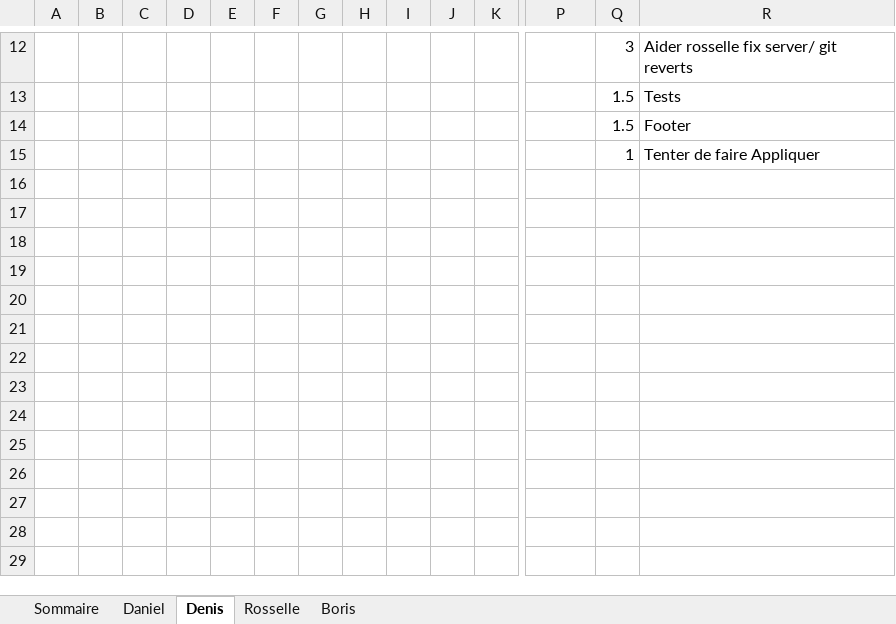
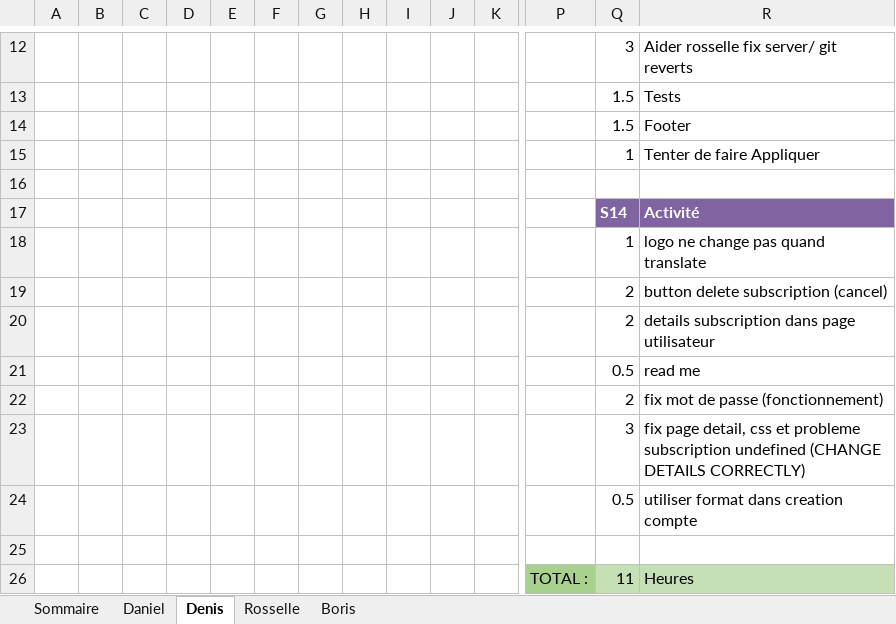
Before and after one commit to DenisJuc/CoolKidsClub-Gym, an Excel workbook: semaine_13/Feuille_de_temps_S1-Eq2.xlsx, sheet Denis, drawn as a sheet; only a part is shown, gaps mark what is left out; values as stored, in another font and other column widths than the file's, no borders; rows hold the shown columns only; the diff names each change by its address in the sheet, - before the commit and + after, or states it on an @@ line.

Commit message:
sprint

```diff
--- a/semaine_13/Feuille_de_temps_S1-Eq2.xlsx (sheet Denis)
+++ b/semaine_13/Feuille_de_temps_S1-Eq2.xlsx (sheet Denis)
+row 16: (empty)
+row 17:  |  |  |  |  |  |  |  |  |  |  |  | S14 | Activité
+row 18:  |  |  |  |  |  |  |  |  |  |  |  | 1 | logo ne change pas quand translate
+row 19:  |  |  |  |  |  |  |  |  |  |  |  | 2 | button delete subscription (cancel)
+row 20:  |  |  |  |  |  |  |  |  |  |  |  | 2 | details subscription dans page utilisateur
+row 21:  |  |  |  |  |  |  |  |  |  |  |  | 0.5 | read me
+row 22:  |  |  |  |  |  |  |  |  |  |  |  | 2 | fix mot de passe (fonctionnement)
+row 23:  |  |  |  |  |  |  |  |  |  |  |  | 3 | fix page detail, css et probleme subscription undefined (CHANGE DETAILS CORRECTLY)
+row 24:  |  |  |  |  |  |  |  |  |  |  |  | 0.5 | utiliser format dans creation compte
+row 25: (empty)
+row 26:  |  |  |  |  |  |  |  |  |  |  | TOTAL : | 11 | Heures
```
